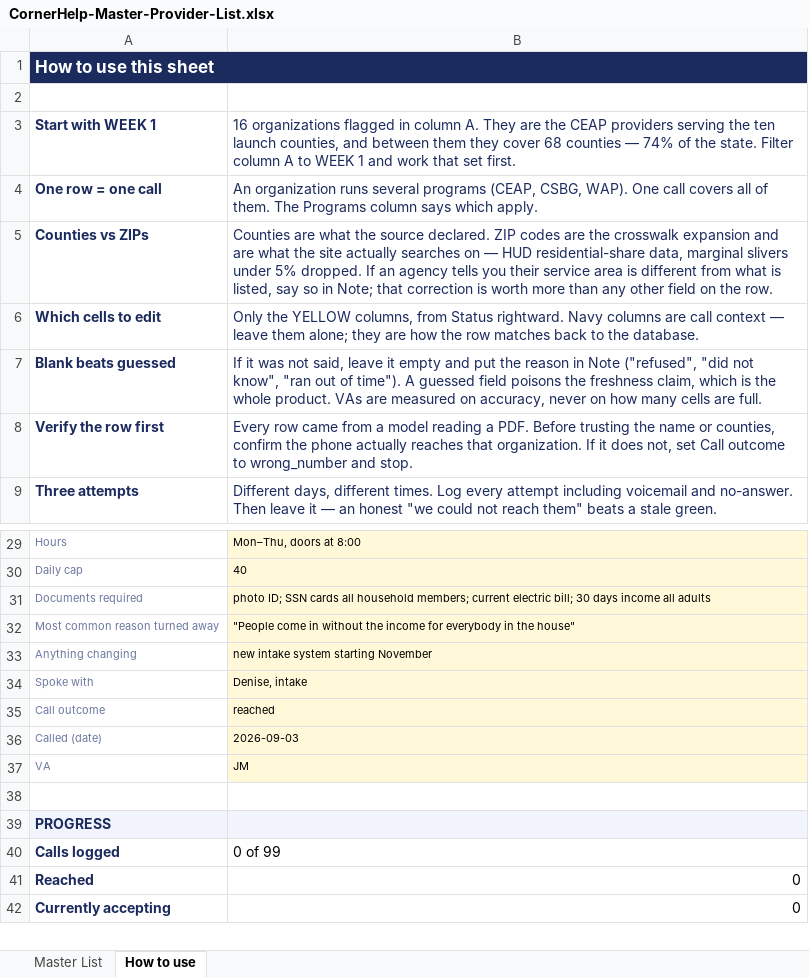
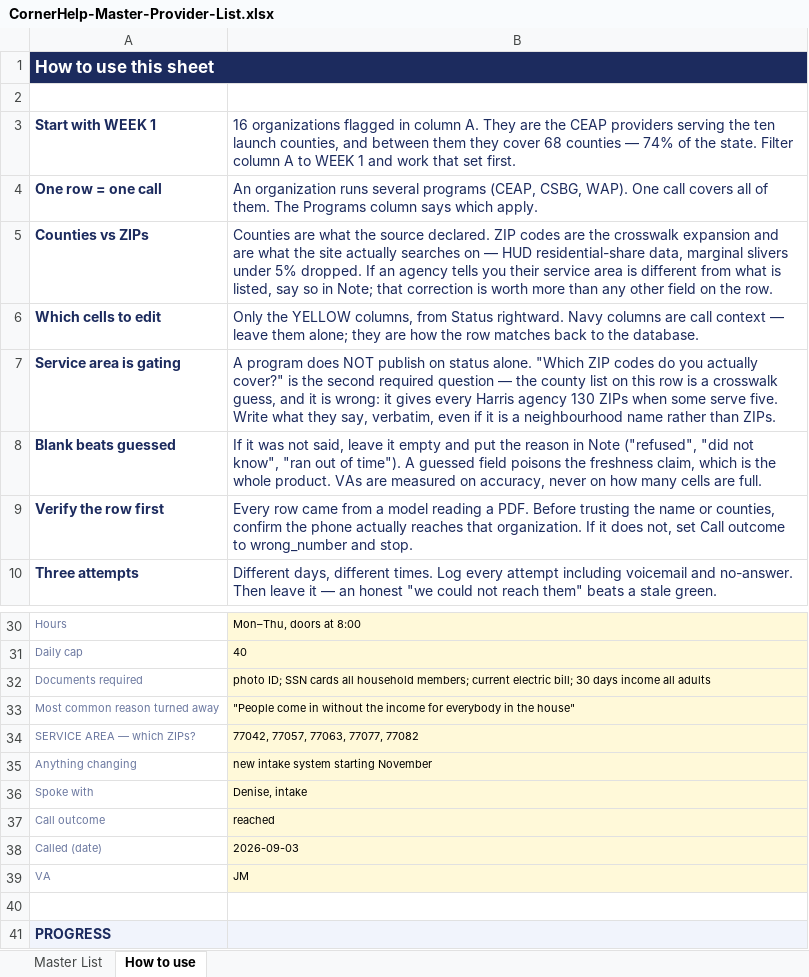
Before and after one commit to 80439jk/helpthatsopen, an Excel workbook: data/call-sheets/CornerHelp-Master-Provider-List.xlsx, sheet How to use, drawn as a sheet; only a part is shown, gaps mark what is left out; the shorter side is filled out with more unchanged rows; values as stored, in another font and other column widths than the file's, no borders; the diff names each change by its address in the sheet, - before the commit and + after, or states it on an @@ line.

```diff
--- a/data/call-sheets/CornerHelp-Master-Provider-List.xlsx (sheet How to use)
+++ b/data/call-sheets/CornerHelp-Master-Provider-List.xlsx (sheet How to use)
+row 7: Service area is gating | A program does NOT publish on status alone. "Which ZIP codes do you actually cover?" is the second required question — the county list on this row is a crosswalk guess, and it is wrong: it gives every Harris agency 130 ZIPs when some serve five. Write what they say, verbatim, even if it is a neighbourhood name rather than ZIPs.
+row 34: SERVICE AREA — which ZIPs? | 77042, 77057, 77063, 77077, 77082
```
Also changed, not shown: sheet Master List, 1 other file.
